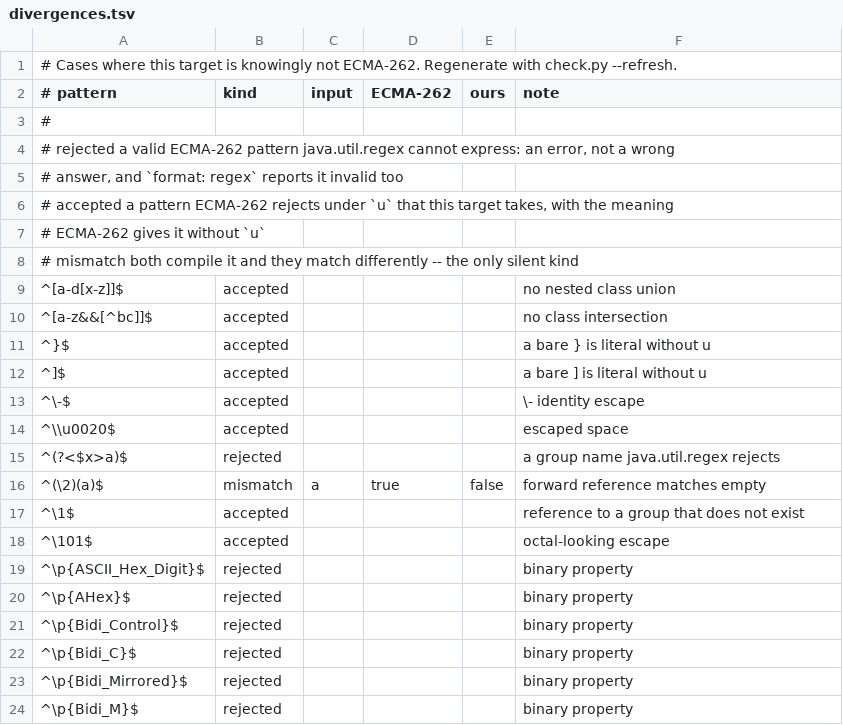
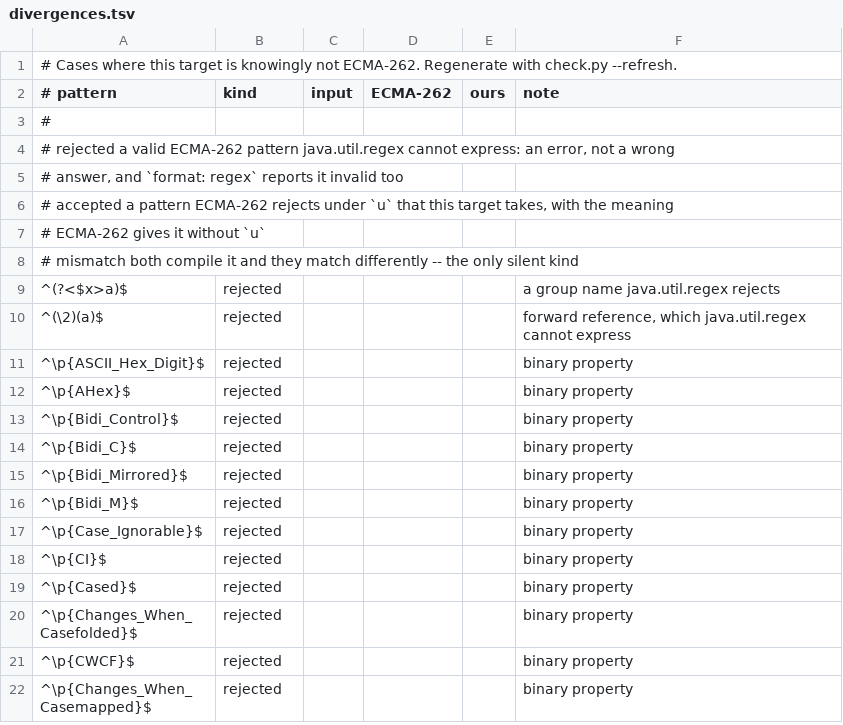
Before and after one commit to jam01/json-schema, a TSV file: src/tools/ecma262-regex/divergences.tsv, drawn as a sheet; only a part is shown; the shorter side is filled out with more unchanged rows.

```diff
--- a/src/tools/ecma262-regex/divergences.tsv
+++ b/src/tools/ecma262-regex/divergences.tsv
@@ -8,12 +8,4 @@
 # mismatch  both compile it and they match differently -- the only silent kind
-^[a-d[x-z]]$	accepted				no nested class union
-^[a-z&&[^bc]]$	accepted				no class intersection
-^}$	accepted				a bare } is literal without u
-^]$	accepted				a bare ] is literal without u
-^\-$	accepted				\- identity escape
-^\\u0020$	accepted				escaped space
 ^(?<$x>a)$	rejected				a group name java.util.regex rejects
-^(\2)(a)$	mismatch	a	true	false	forward reference matches empty
-^\1$	accepted				reference to a group that does not exist
-^\101$	accepted				octal-looking escape
+^(\2)(a)$	rejected				forward reference, which java.util.regex cannot express
 ^\p{ASCII_Hex_Digit}$	rejected				binary property
```
Also changed, not shown: 6 other files.
